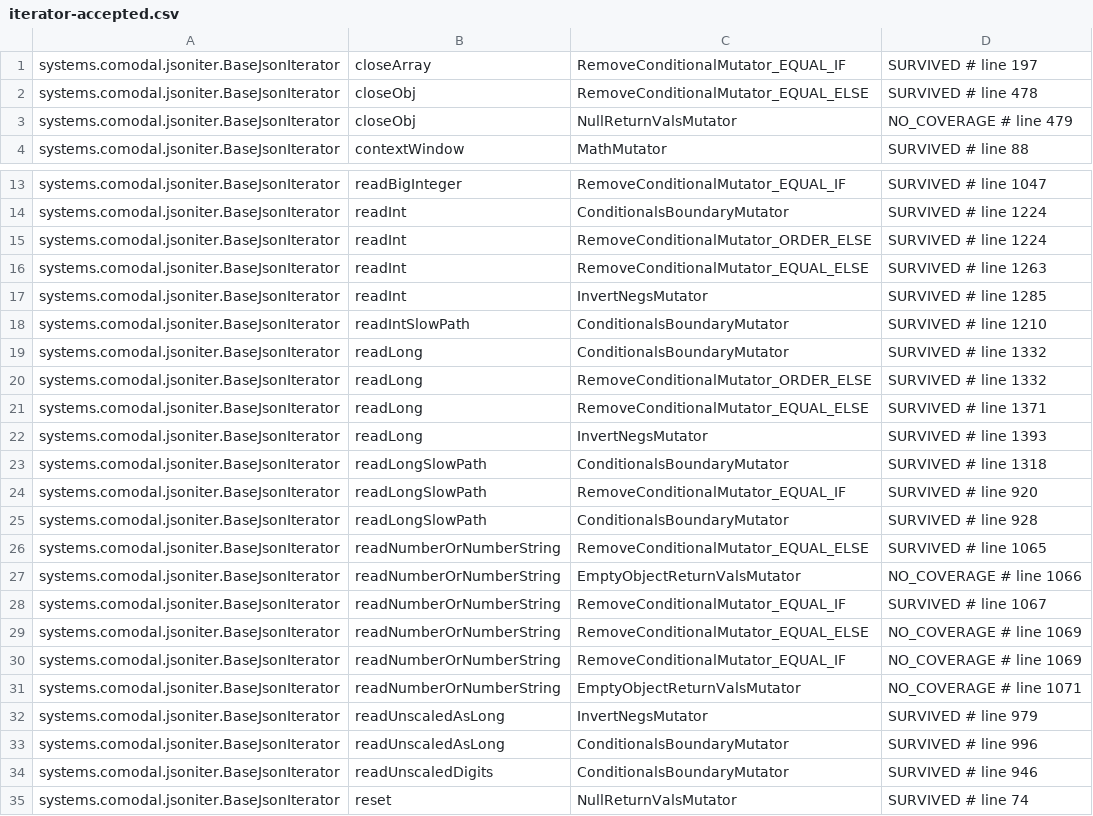
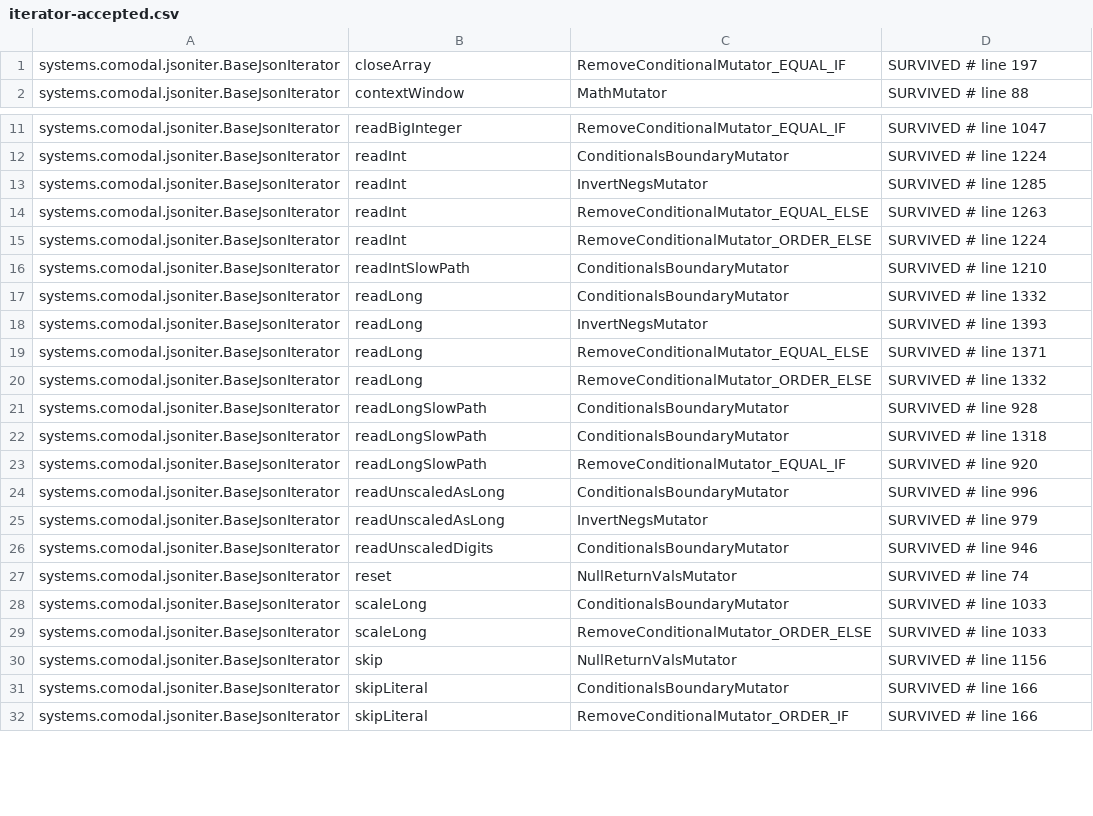
Before and after one commit to sava-software/json-iterator, a CSV file: json-iterator/config/pitest/iterator-accepted.csv, drawn as a sheet; only a part is shown, gaps mark what is left out; the shorter side is filled out with more unchanged rows; the diff covers the shown part only.

Commit message:
test: cover untested readNumberOrNumberString, skipUntil and closeObj branches

```diff
--- a/json-iterator/config/pitest/iterator-accepted.csv
+++ b/json-iterator/config/pitest/iterator-accepted.csv
@@ -1,4 +1,2 @@
 systems.comodal.jsoniter.BaseJsonIterator,closeArray,RemoveConditionalMutator_EQUAL_IF,SURVIVED # line 197
-systems.comodal.jsoniter.BaseJsonIterator,closeObj,RemoveConditionalMutator_EQUAL_ELSE,SURVIVED # line 478
-systems.comodal.jsoniter.BaseJsonIterator,closeObj,NullReturnValsMutator,NO_COVERAGE # line 479
 systems.comodal.jsoniter.BaseJsonIterator,contextWindow,MathMutator,SURVIVED # line 88
@@ -14,21 +12,15 @@ systems.comodal.jsoniter.BaseJsonIterator,readBigInteger,RemoveConditionalMutato
 systems.comodal.jsoniter.BaseJsonIterator,readInt,ConditionalsBoundaryMutator,SURVIVED # line 1224
+systems.comodal.jsoniter.BaseJsonIterator,readInt,InvertNegsMutator,SURVIVED # line 1285
+systems.comodal.jsoniter.BaseJsonIterator,readInt,RemoveConditionalMutator_EQUAL_ELSE,SURVIVED # line 1263
 systems.comodal.jsoniter.BaseJsonIterator,readInt,RemoveConditionalMutator_ORDER_ELSE,SURVIVED # line 1224
-systems.comodal.jsoniter.BaseJsonIterator,readInt,RemoveConditionalMutator_EQUAL_ELSE,SURVIVED # line 1263
-systems.comodal.jsoniter.BaseJsonIterator,readInt,InvertNegsMutator,SURVIVED # line 1285
 systems.comodal.jsoniter.BaseJsonIterator,readIntSlowPath,ConditionalsBoundaryMutator,SURVIVED # line 1210
 systems.comodal.jsoniter.BaseJsonIterator,readLong,ConditionalsBoundaryMutator,SURVIVED # line 1332
+systems.comodal.jsoniter.BaseJsonIterator,readLong,InvertNegsMutator,SURVIVED # line 1393
+systems.comodal.jsoniter.BaseJsonIterator,readLong,RemoveConditionalMutator_EQUAL_ELSE,SURVIVED # line 1371
 systems.comodal.jsoniter.BaseJsonIterator,readLong,RemoveConditionalMutator_ORDER_ELSE,SURVIVED # line 1332
-systems.comodal.jsoniter.BaseJsonIterator,readLong,RemoveConditionalMutator_EQUAL_ELSE,SURVIVED # line 1371
-systems.comodal.jsoniter.BaseJsonIterator,readLong,InvertNegsMutator,SURVIVED # line 1393
+systems.comodal.jsoniter.BaseJsonIterator,readLongSlowPath,ConditionalsBoundaryMutator,SURVIVED # line 928
 systems.comodal.jsoniter.BaseJsonIterator,readLongSlowPath,ConditionalsBoundaryMutator,SURVIVED # line 1318
 systems.comodal.jsoniter.BaseJsonIterator,readLongSlowPath,RemoveConditionalMutator_EQUAL_IF,SURVIVED # line 920
-systems.comodal.jsoniter.BaseJsonIterator,readLongSlowPath,ConditionalsBoundaryMutator,SURVIVED # line 928
-systems.comodal.jsoniter.BaseJsonIterator,readNumberOrNumberString,RemoveConditionalMutator_EQUAL_ELSE,SURVIVED # line 1065
-systems.comodal.jsoniter.BaseJsonIterator,readNumberOrNumberString,EmptyObjectReturnValsMutator,NO_COVERAGE # line 1066
-systems.comodal.jsoniter.BaseJsonIterator,readNumberOrNumberString,RemoveConditionalMutator_EQUAL_IF,SURVIVED # line 1067
-systems.comodal.jsoniter.BaseJsonIterator,readNumberOrNumberString,RemoveConditionalMutator_EQUAL_ELSE,NO_COVERAGE # line 1069
-systems.comodal.jsoniter.BaseJsonIterator,readNumberOrNumberString,RemoveConditionalMutator_EQUAL_IF,NO_COVERAGE # line 1069
-systems.comodal.jsoniter.BaseJsonIterator,readNumberOrNumberString,EmptyObjectReturnValsMutator,NO_COVERAGE # line 1071
+systems.comodal.jsoniter.BaseJsonIterator,readUnscaledAsLong,ConditionalsBoundaryMutator,SURVIVED # line 996
 systems.comodal.jsoniter.BaseJsonIterator,readUnscaledAsLong,InvertNegsMutator,SURVIVED # line 979
-systems.comodal.jsoniter.BaseJsonIterator,readUnscaledAsLong,ConditionalsBoundaryMutator,SURVIVED # line 996
 systems.comodal.jsoniter.BaseJsonIterator,readUnscaledDigits,ConditionalsBoundaryMutator,SURVIVED # line 946
```
Also changed, not shown: 3 removed rows and 27 moved rows elsewhere in this file, 6 other files.
